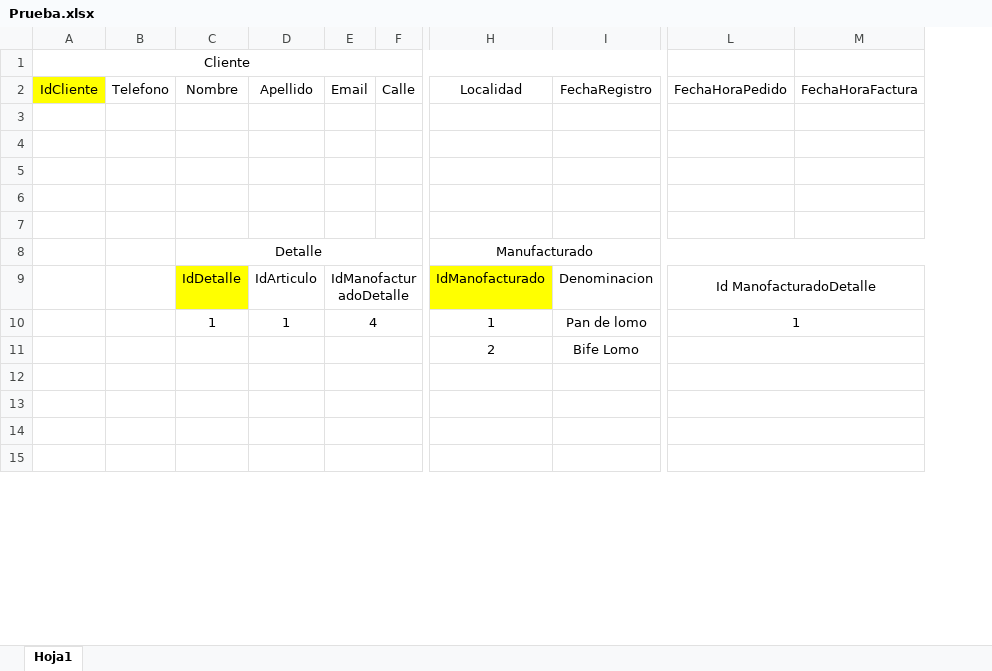
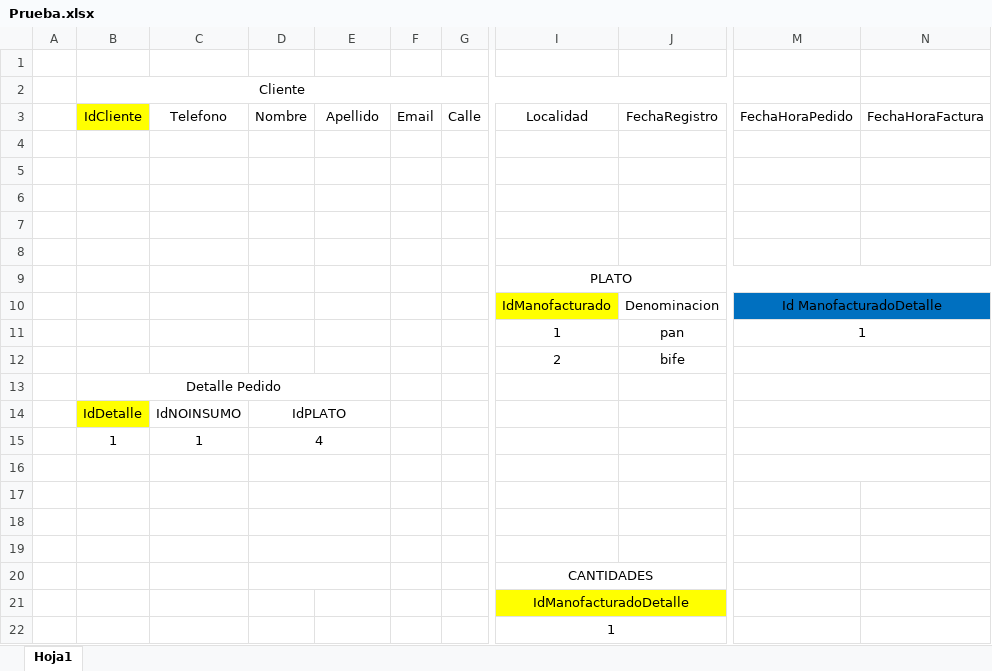
Before and after one commit to britobluis/buen-sabor-delivery-web-app, an Excel workbook: BD/Prueba.xlsx, sheet Hoja1, drawn as a sheet; only a part is shown, gaps mark what is left out; values as stored, in another font and other column widths than the file's, no borders; removed rows and columns are numbered as before the commit, all else as after; rows hold the shown columns only; the diff covers the shown part only; the diff names each change by its address in the sheet, - before the commit and + after, or states it on an @@ line.

Commit message:
maquetas y excel

```diff
--- a/BD/Prueba.xlsx (sheet Hoja1)
+++ b/BD/Prueba.xlsx (sheet Hoja1)
+column A, empty
-column B, row 2: Telefono
-column C, rows 2-10: Nombre |  |  |  |  |  | Detalle | IdDetalle | 1
+column C, row 3: Telefono
+column D, row 3: Nombre
-column F, row 2: Calle
+column G, row 3: Calle
+row 1: (empty)
-I9: Manufacturado
+I9: PLATO
-E10: IdArticulo
+E10: (empty)
-F10: IdManofacturadoDetalle
+F10: (empty)
-E9:F9 merged
-M10:N10 fill: none
+M10:N10 fill: #0070C0
-E11: 1
+E11: (empty)
-F11: 4
+F11: (empty)
-E10:F10 merged
-J11: Pan de lomo
+J11: pan
-E11:F11 merged
-J12: Bife Lomo
+J12: bife
+row 13:  | Detalle Pedido
+row 14:  | IdDetalle | IdNOINSUMO | IdPLATO
+row 15:  | 1 | 1 | 4
-E12:F12 merged
-E13:F13 merged
-L13:M13 merged
-E14:F14 merged
-L14:M14 merged
-E15:F15 merged
-L15:M15 merged
+row 20:  |  |  |  |  |  |  | CANTIDADES
+row 21:  |  |  |  |  |  |  | IdManofacturadoDetalle
+row 22:  |  |  |  |  |  |  | 1
```
Also changed, not shown: 9 added rows, 4 removed rows, 19 edited cells, cell formats and merged cells elsewhere in this sheet, 1 other file.
